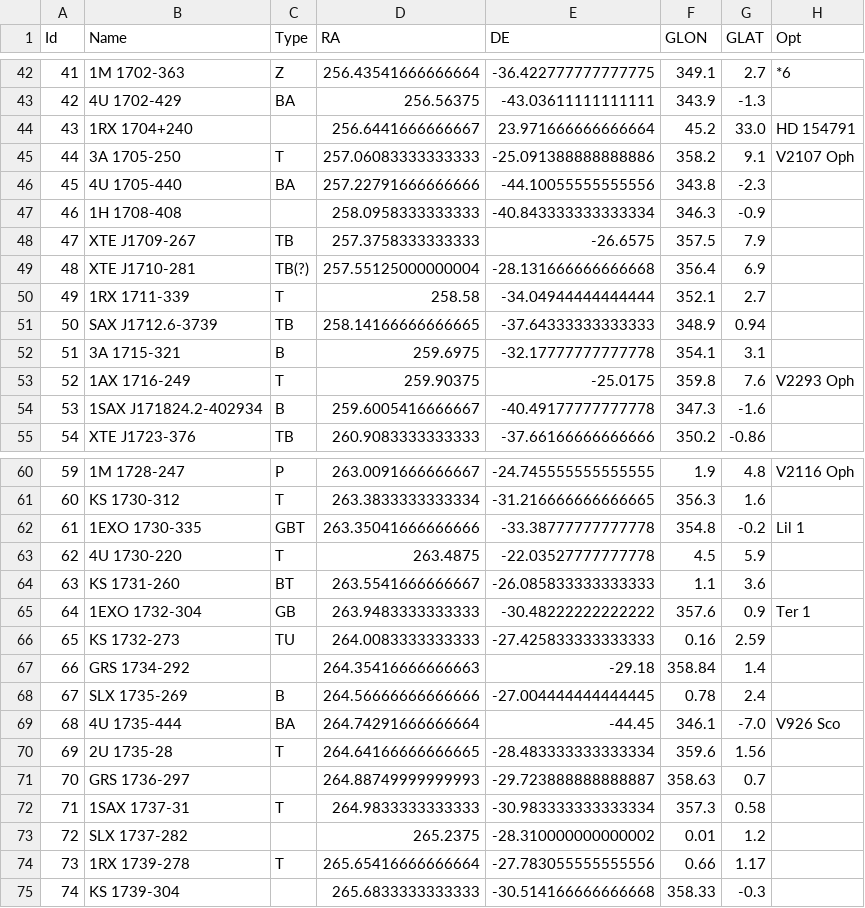
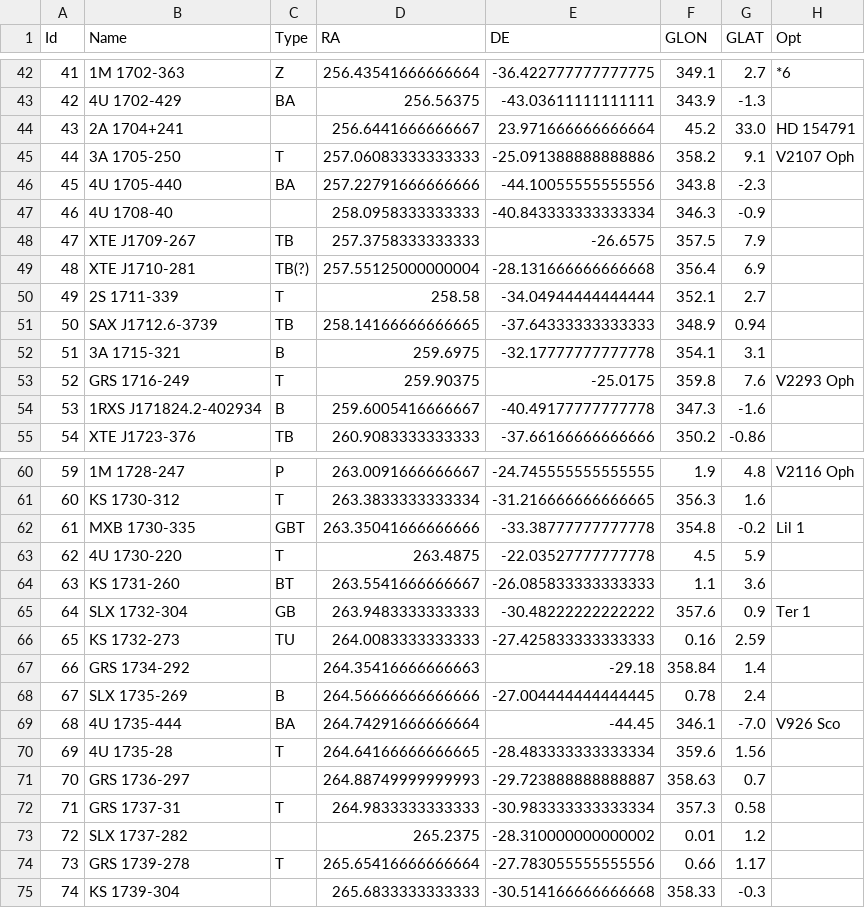
Before and after one commit to Tech-Meet-Solutions/ISRO_AstroSat_9th_InterIIT_Tech_Meet, a CSV file: ISRO Problem Resource Files/summaryA.csv, drawn as a sheet; only a part is shown, gaps mark what is left out; the diff covers the shown part only; the diff names each change by its address in the sheet, - before the commit and + after, or states it on an @@ line.

```diff
--- a/ISRO Problem Resource Files/summaryA.csv
+++ b/ISRO Problem Resource Files/summaryA.csv
-B44 (Name): 1RX 1704+240
+B44 (Name): 2A 1704+241
-B47 (Name): 1H 1708-408
+B47 (Name): 4U 1708-40
-B50 (Name): 1RX 1711-339
+B50 (Name): 2S 1711-339
-B53 (Name): 1AX 1716-249
+B53 (Name): GRS 1716-249
-B54 (Name): 1SAX J171824.2-402934
+B54 (Name): 1RXS J171824.2-402934
-B62 (Name): 1EXO 1730-335
+B62 (Name): MXB 1730-335
-B65 (Name): 1EXO 1732-304
+B65 (Name): SLX 1732-304
-B70 (Name): 2U 1735-28
+B70 (Name): 4U 1735-28
-B72 (Name): 1SAX 1737-31
+B72 (Name): GRS 1737-31
-B74 (Name): 1RX 1739-278
+B74 (Name): GRS 1739-278
```
Also changed, not shown: 30 edited cells elsewhere in this file, backend/data/summaryA.csv, 1 other file.
